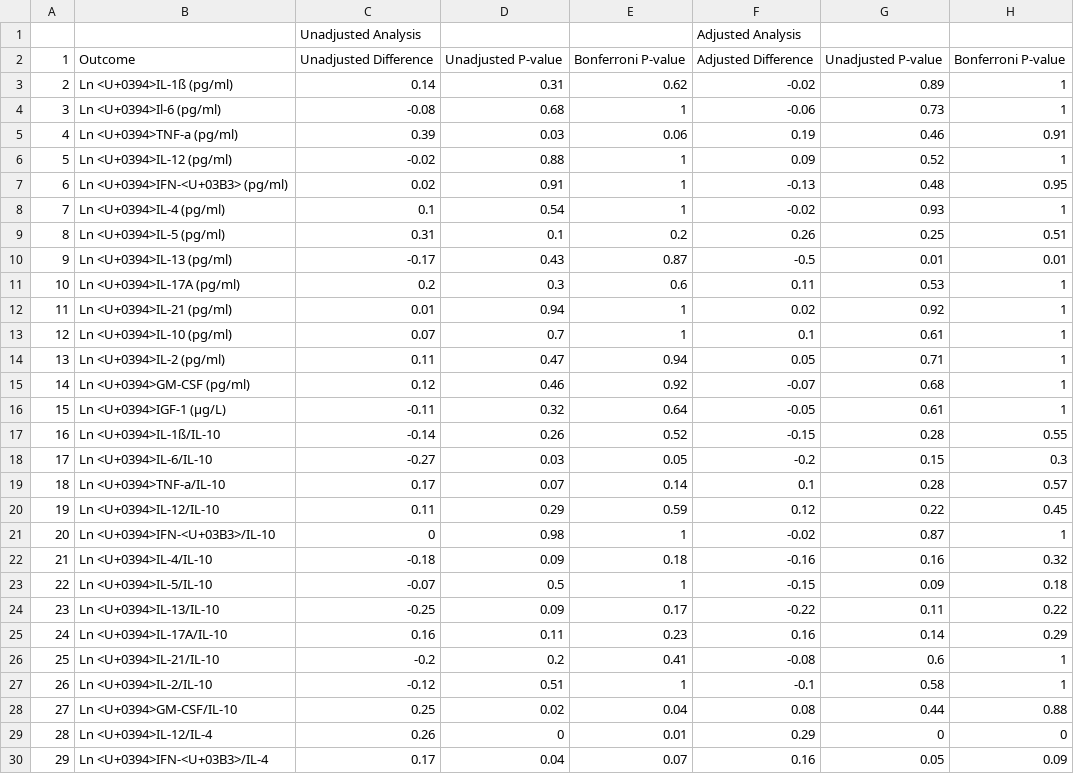
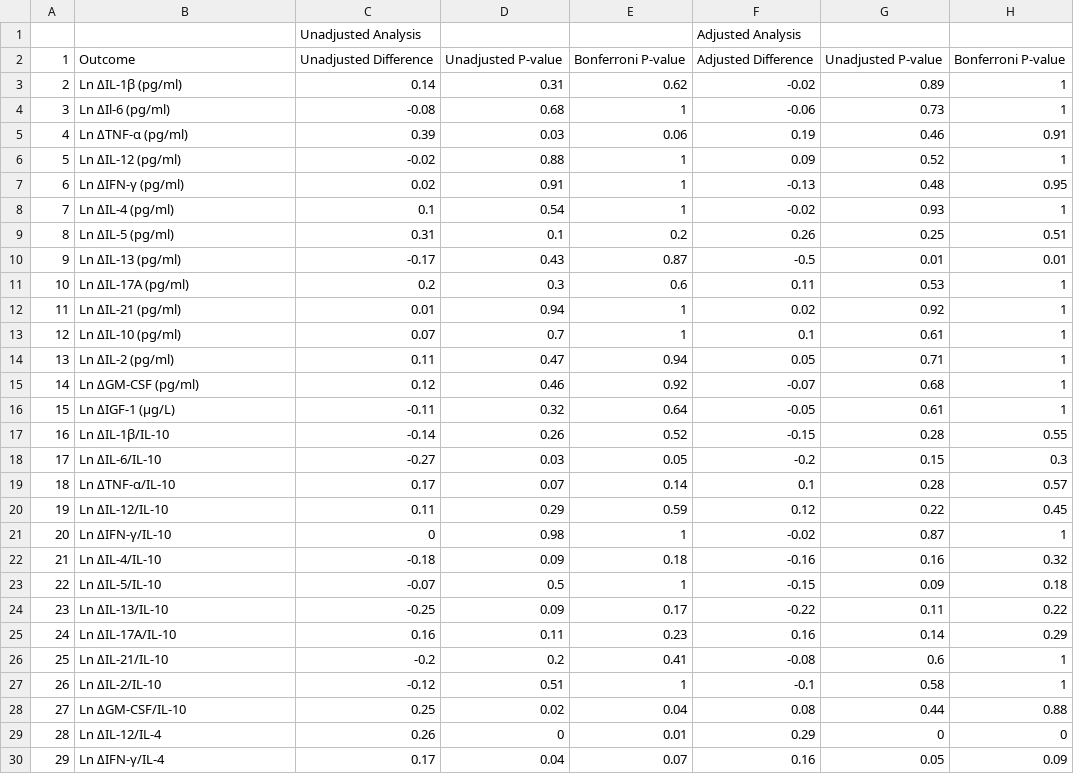
Before and after one commit to washb-eed-substudies/ee-secondary, a CSV file: tables/immune/immune_supplementary/immune_supptable11.csv, drawn as a sheet; only a part is shown; the diff covers the shown part only; the diff names each change by its address in the sheet, - before the commit and + after, or states it on an @@ line.

```diff
--- a/tables/immune/immune_supplementary/immune_supptable11.csv
+++ b/tables/immune/immune_supplementary/immune_supptable11.csv
-B3: Ln <U+0394>IL-1ß (pg/ml)
+B3: Ln ΔIL-1β (pg/ml)
-B4: Ln <U+0394>Il-6 (pg/ml)
+B4: Ln ΔIl-6 (pg/ml)
-B5: Ln <U+0394>TNF-a (pg/ml)
+B5: Ln ΔTNF-α (pg/ml)
-B6: Ln <U+0394>IL-12 (pg/ml)
+B6: Ln ΔIL-12 (pg/ml)
-B7: Ln <U+0394>IFN-<U+03B3> (pg/ml)
+B7: Ln ΔIFN-γ (pg/ml)
-B8: Ln <U+0394>IL-4 (pg/ml)
+B8: Ln ΔIL-4 (pg/ml)
-B9: Ln <U+0394>IL-5 (pg/ml)
+B9: Ln ΔIL-5 (pg/ml)
-B10: Ln <U+0394>IL-13 (pg/ml)
+B10: Ln ΔIL-13 (pg/ml)
-B11: Ln <U+0394>IL-17A (pg/ml)
+B11: Ln ΔIL-17A (pg/ml)
-B12: Ln <U+0394>IL-21 (pg/ml)
+B12: Ln ΔIL-21 (pg/ml)
-B13: Ln <U+0394>IL-10 (pg/ml)
+B13: Ln ΔIL-10 (pg/ml)
-B14: Ln <U+0394>IL-2 (pg/ml)
+B14: Ln ΔIL-2 (pg/ml)
-B15: Ln <U+0394>GM-CSF (pg/ml)
+B15: Ln ΔGM-CSF (pg/ml)
-B16: Ln <U+0394>IGF-1 (µg/L)
+B16: Ln ΔIGF-1 (μg/L)
-B17: Ln <U+0394>IL-1ß/IL-10
+B17: Ln ΔIL-1β/IL-10
-B18: Ln <U+0394>IL-6/IL-10
+B18: Ln ΔIL-6/IL-10
-B19: Ln <U+0394>TNF-a/IL-10
+B19: Ln ΔTNF-α/IL-10
-B20: Ln <U+0394>IL-12/IL-10
+B20: Ln ΔIL-12/IL-10
-B21: Ln <U+0394>IFN-<U+03B3>/IL-10
+B21: Ln ΔIFN-γ/IL-10
-B22: Ln <U+0394>IL-4/IL-10
+B22: Ln ΔIL-4/IL-10
-B23: Ln <U+0394>IL-5/IL-10
+B23: Ln ΔIL-5/IL-10
-B24: Ln <U+0394>IL-13/IL-10
+B24: Ln ΔIL-13/IL-10
-B25: Ln <U+0394>IL-17A/IL-10
+B25: Ln ΔIL-17A/IL-10
-B26: Ln <U+0394>IL-21/IL-10
+B26: Ln ΔIL-21/IL-10
-B27: Ln <U+0394>IL-2/IL-10
+B27: Ln ΔIL-2/IL-10
-B28: Ln <U+0394>GM-CSF/IL-10
+B28: Ln ΔGM-CSF/IL-10
-B29: Ln <U+0394>IL-12/IL-4
+B29: Ln ΔIL-12/IL-4
-B30: Ln <U+0394>IFN-<U+03B3>/IL-4
+B30: Ln ΔIFN-γ/IL-4
```
Also changed, not shown: 14 edited cells elsewhere in this file, tables/immune/immune_supplementary/immune_supptable10.csv, tables/immune/immune_supplementary/immune_supptable4.csv, 30 other files.
